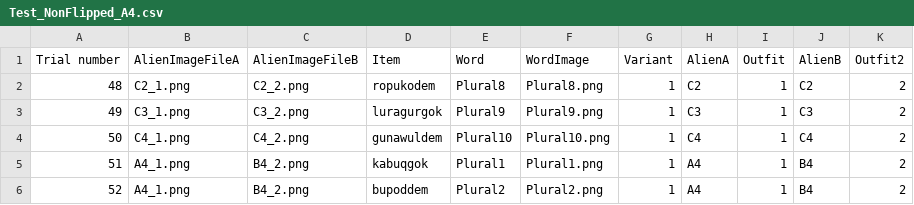
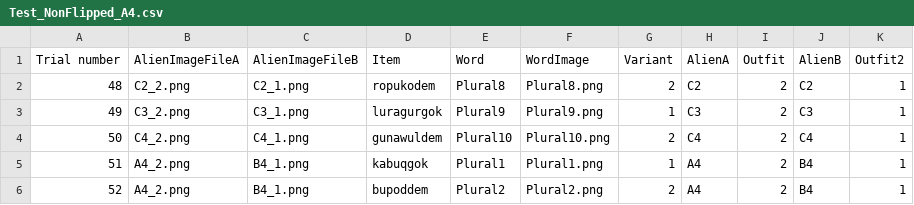
Before and after one commit to liaini2019/AlienLanguage6c_baseline_version1, a CSV file: chunk_includes/Test_NonFlipped_A4.csv, drawn as a sheet.

```diff
--- a/chunk_includes/Test_NonFlipped_A4.csv
+++ b/chunk_includes/Test_NonFlipped_A4.csv
@@ -1,6 +1,6 @@
 Trial number ,AlienImageFileA,AlienImageFileB,Item,Word,WordImage,Variant,AlienA,Outfit,AlienB,Outfit2
-48,C2_1.png,C2_2.png,ropukodem,Plural8,Plural8.png,1,C2,1,C2,2
-49,C3_1.png,C3_2.png,luragurgok,Plural9,Plural9.png,1,C3,1,C3,2
-50,C4_1.png,C4_2.png,gunawuldem,Plural10,Plural10.png,1,C4,1,C4,2
-51,A4_1.png,B4_2.png,kabuqgok,Plural1,Plural1.png,1,A4,1,B4,2
-52,A4_1.png,B4_2.png,bupoddem,Plural2,Plural2.png,1,A4,1,B4,2
+48,C2_2.png,C2_1.png,ropukodem,Plural8,Plural8.png,2,C2,2,C2,1
+49,C3_2.png,C3_1.png,luragurgok,Plural9,Plural9.png,1,C3,2,C3,1
+50,C4_2.png,C4_1.png,gunawuldem,Plural10,Plural10.png,2,C4,2,C4,1
+51,A4_2.png,B4_1.png,kabuqgok,Plural1,Plural1.png,1,A4,2,B4,1
+52,A4_2.png,B4_1.png,bupoddem,Plural2,Plural2.png,2,A4,2,B4,1
```
Also changed, not shown: chunk_includes/Test_NonFlipped_A1.csv, chunk_includes/Test_NonFlipped_A2.csv, 8 other files.
